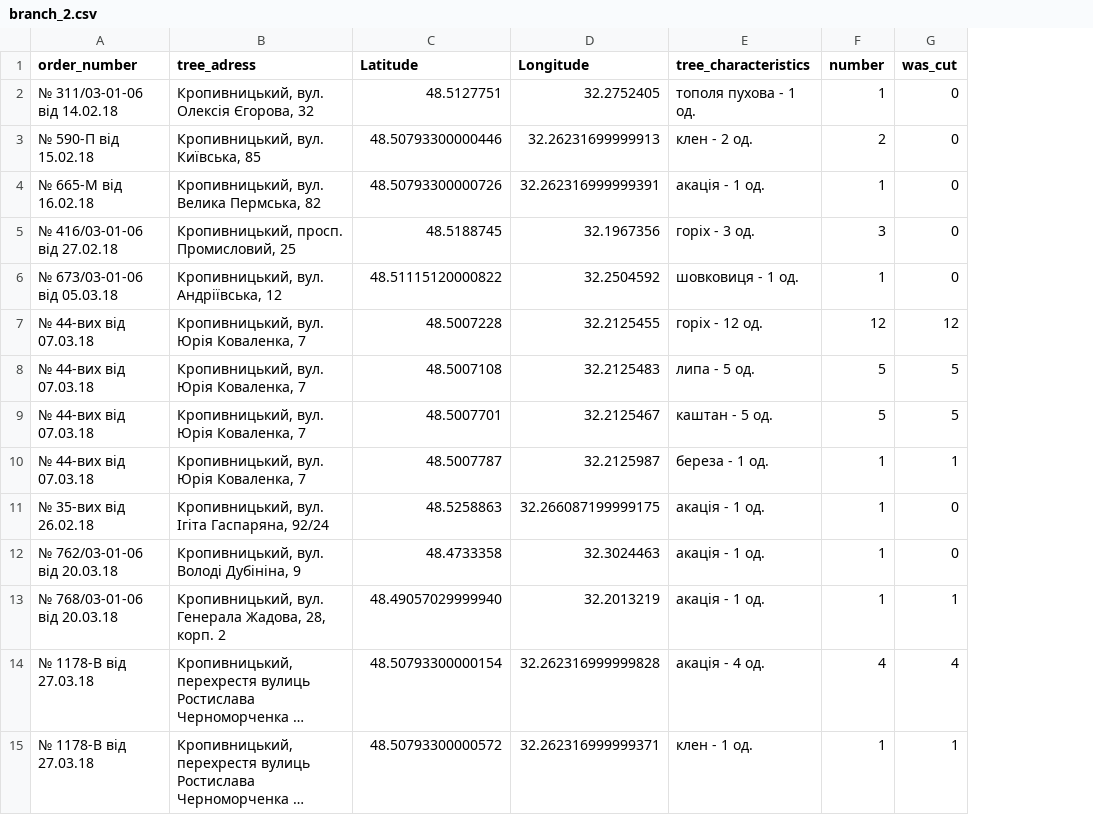
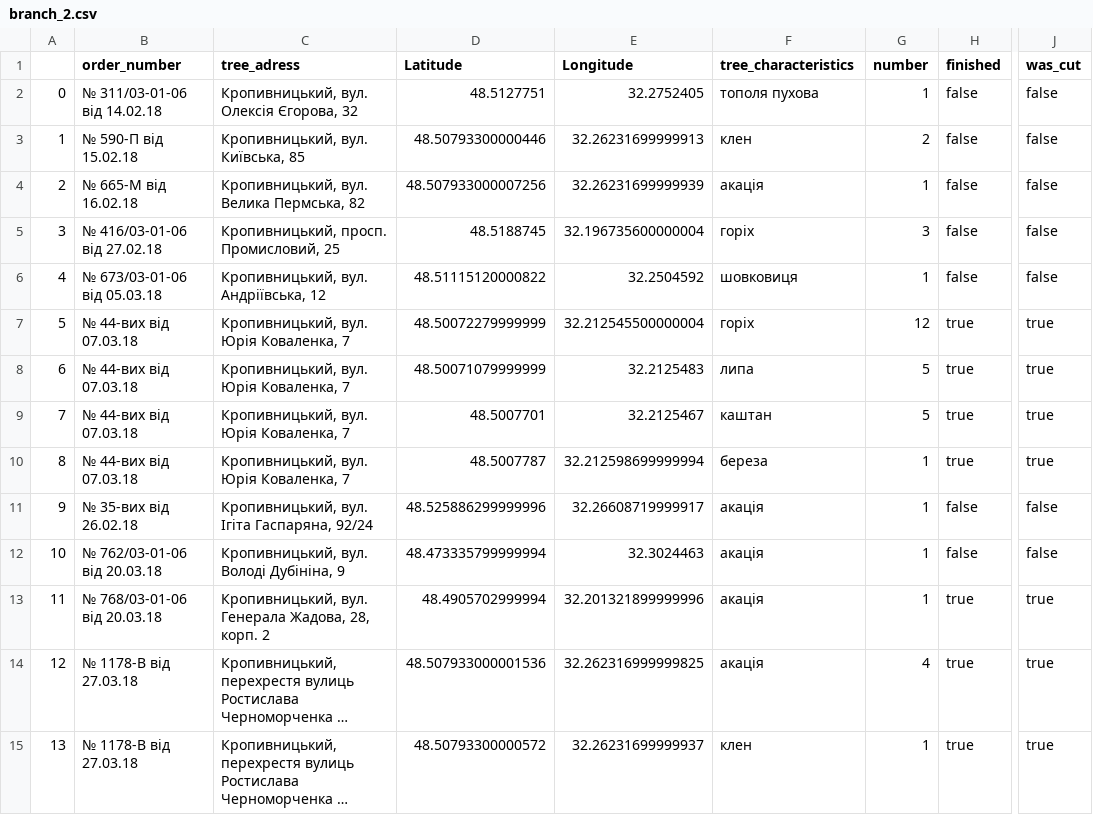
Before and after one commit to ptrBodnar/tree_map, a CSV file: data/branch_2.csv, drawn as a sheet; only a part is shown, gaps mark what is left out; long unchanged cells end in …; removed rows and columns are numbered as before the commit, all else as after; the diff covers the shown part only; the diff names each change by its address in the sheet, - before the commit and + after, or states it on an @@ line.

```diff
--- a/data/branch_2.csv
+++ b/data/branch_2.csv
+column A, rows 2-15: 0 | 1 | 2 | 3 | 4 | 5 | 6 | 7 | 8 | 9 | 10 | 11 | 12 | 13
-column G (was_cut), rows 2-15: 0 | 0 | 0 | 0 | 0 | 12 | 5 | 5 | 1 | 0 | 0 | 1 | 4 | 1
+column H (finished), rows 2-15: false | false | false | false | false | true | true | true | true | false | false | true | true | true
+column J (was_cut), rows 2-15: false | false | false | false | false | true | true | true | true | false | false | true | true | true
-F2 (tree_characteristics): тополя пухова - 1 од.
+F2 (tree_characteristics): тополя пухова
-F3 (tree_characteristics): клен - 2 од.
+F3 (tree_characteristics): клен
-D4 (Latitude): 48.50793300000726
+D4 (Latitude): 48.507933000007256
-E4 (Longitude): 32.262316999999391
+E4 (Longitude): 32.26231699999939
-F4 (tree_characteristics): акація - 1 од.
+F4 (tree_characteristics): акація
-E5 (Longitude): 32.1967356
+E5 (Longitude): 32.196735600000004
-F5 (tree_characteristics): горіх - 3 од.
+F5 (tree_characteristics): горіх
-F6 (tree_characteristics): шовковиця - 1 од.
+F6 (tree_characteristics): шовковиця
-D7 (Latitude): 48.5007228
+D7 (Latitude): 48.50072279999999
-E7 (Longitude): 32.2125455
+E7 (Longitude): 32.212545500000004
-F7 (tree_characteristics): горіх - 12 од.
+F7 (tree_characteristics): горіх
-D8 (Latitude): 48.5007108
+D8 (Latitude): 48.50071079999999
-F8 (tree_characteristics): липа - 5 од.
+F8 (tree_characteristics): липа
-F9 (tree_characteristics): каштан - 5 од.
+F9 (tree_characteristics): каштан
-E10 (Longitude): 32.2125987
+E10 (Longitude): 32.212598699999994
-F10 (tree_characteristics): береза - 1 од.
+F10 (tree_characteristics): береза
-D11 (Latitude): 48.5258863
+D11 (Latitude): 48.525886299999996
-E11 (Longitude): 32.266087199999175
+E11 (Longitude): 32.26608719999917
-F11:F13 (tree_characteristics): акація - 1 од.
+F11:F13 (tree_characteristics): акація
-D12 (Latitude): 48.4733358
+D12 (Latitude): 48.473335799999994
-D13 (Latitude): 48.49057029999940
+D13 (Latitude): 48.4905702999994
-E13 (Longitude): 32.2013219
+E13 (Longitude): 32.201321899999996
-D14 (Latitude): 48.50793300000154
+D14 (Latitude): 48.507933000001536
-E14 (Longitude): 32.262316999999828
+E14 (Longitude): 32.262316999999825
-F14 (tree_characteristics): акація - 4 од.
+F14 (tree_characteristics): акація
-E15 (Longitude): 32.262316999999371
+E15 (Longitude): 32.26231699999937
-F15 (tree_characteristics): клен - 1 од.
+F15 (tree_characteristics): клен
```
Also changed, not shown: 12 removed rows and 20 edited cells elsewhere in this file, data/cleaned_tree_2.csv, data/tree_planted_2.csv, 7 other files.
